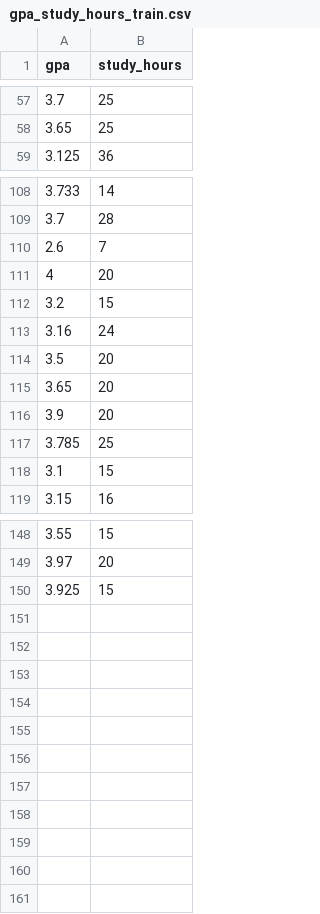
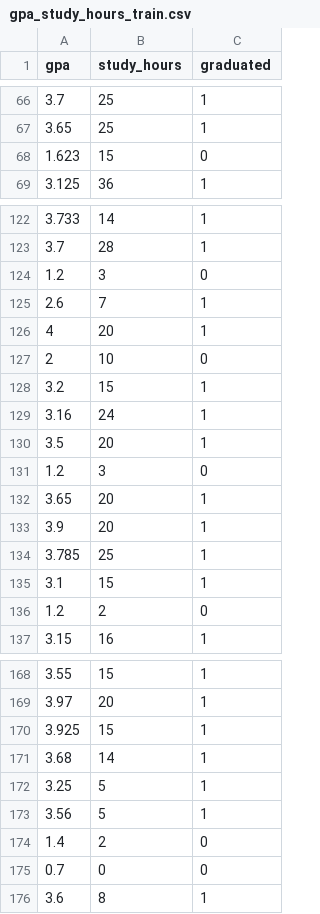
Before and after one commit to FlavioRr/InteligenciaArtificialGpo101, a CSV file: inputData/gpa_study_hours_train.csv, drawn as a sheet; only a part is shown, gaps mark what is left out; the diff covers the shown part only; the diff names each change by its address in the sheet, - before the commit and + after, or states it on an @@ line.

```diff
--- a/inputData/gpa_study_hours_train.csv
+++ b/inputData/gpa_study_hours_train.csv
+column C (graduated), rows 66-67: 1 | 1; row 69: 1; rows 122-123: 1 | 1; rows 125-126: 1 | 1; rows 128-130: all 1; rows 132-135: all 1; row 137: 1; rows 168-170: all 1
+row 68: 1.623 | 15 | 0
+row 124: 1.2 | 3 | 0
+row 127: 2 | 10 | 0
+row 131: 1.2 | 3 | 0
+row 136: 1.2 | 2 | 0
+row 171: 3.68 | 14 | 1
+row 172: 3.25 | 5 | 1
+row 173: 3.56 | 5 | 1
+row 174: 1.4 | 2 | 0
+row 175: 0.7 | 0 | 0
+row 176: 3.6 | 8 | 1
```
Also changed, not shown: 18 added rows and 3 removed rows elsewhere in this file, inputData/gpa_study_hours.csv, inputData/gpa_study_hours_test.csv, 1 other file.
